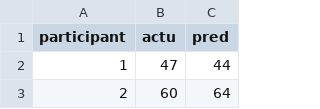
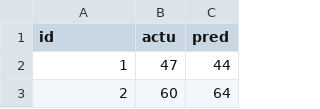
Before and after one commit to AJThurston/iconarray, a CSV file: quantiles.csv, drawn as a sheet; only a part is shown.

Commit message:
Changed name of participant variable to id

```diff
--- a/quantiles.csv
+++ b/quantiles.csv
@@ -1,2 +1,2 @@
-participant,actu,pred
+id,actu,pred
 1,47,44
```
